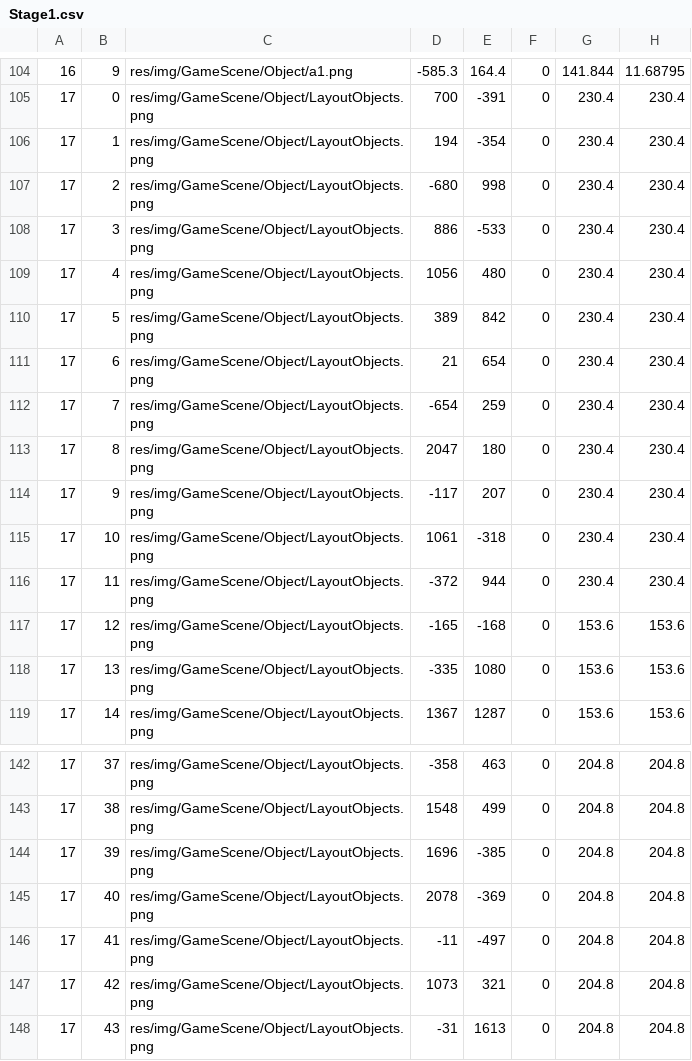
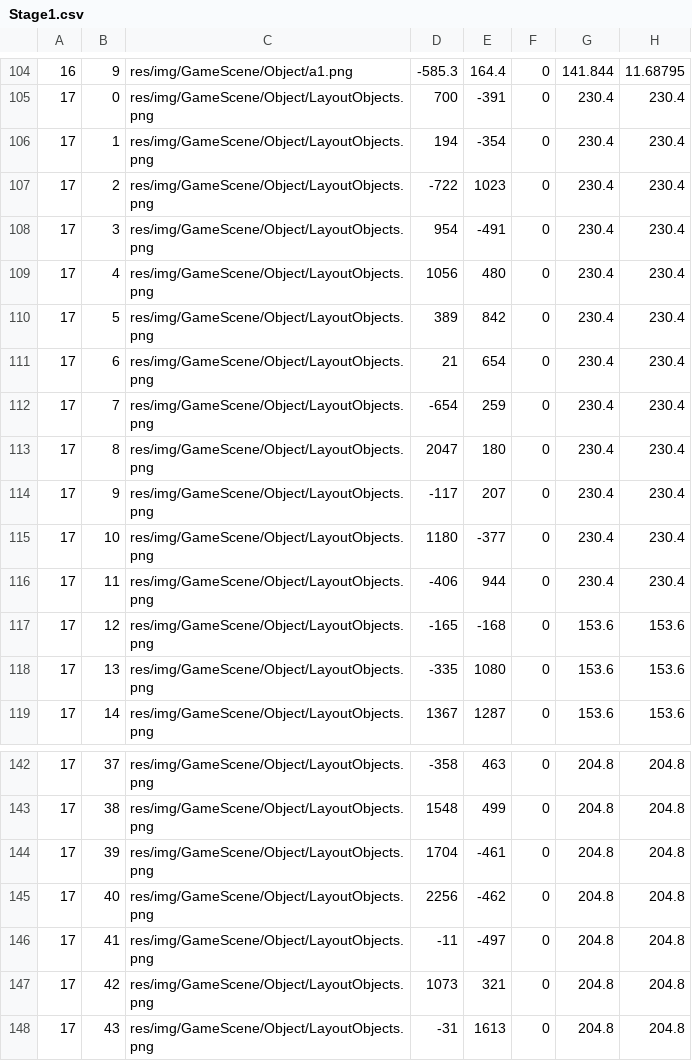
Before and after one commit to hashikei/graine, a CSV file: CaseStudy/CaseStudy/res/data/map/Stage1.csv, drawn as a sheet; only a part is shown, gaps mark what is left out; the diff covers the shown part only; the diff names each change by its address in the sheet, - before the commit and + after, or states it on an @@ line.

```diff
--- a/CaseStudy/CaseStudy/res/data/map/Stage1.csv
+++ b/CaseStudy/CaseStudy/res/data/map/Stage1.csv
-D107: -680
+D107: -722
-E107: 998
+E107: 1023
-D108: 886
+D108: 954
-E108: -533
+E108: -491
-D115: 1061
+D115: 1180
-E115: -318
+E115: -377
-D116: -372
+D116: -406
-D144: 1696
+D144: 1704
-E144: -385
+E144: -461
-D145: 2078
+D145: 2256
-E145: -369
+E145: -462
```
Also changed, not shown: 6 added rows and 16 edited cells elsewhere in this file, CaseStudy/CaseStudy/res/data/map/Stage3.csv, CaseStudy/CaseStudy/res/data/map/Stage4.csv, 9 other files.
